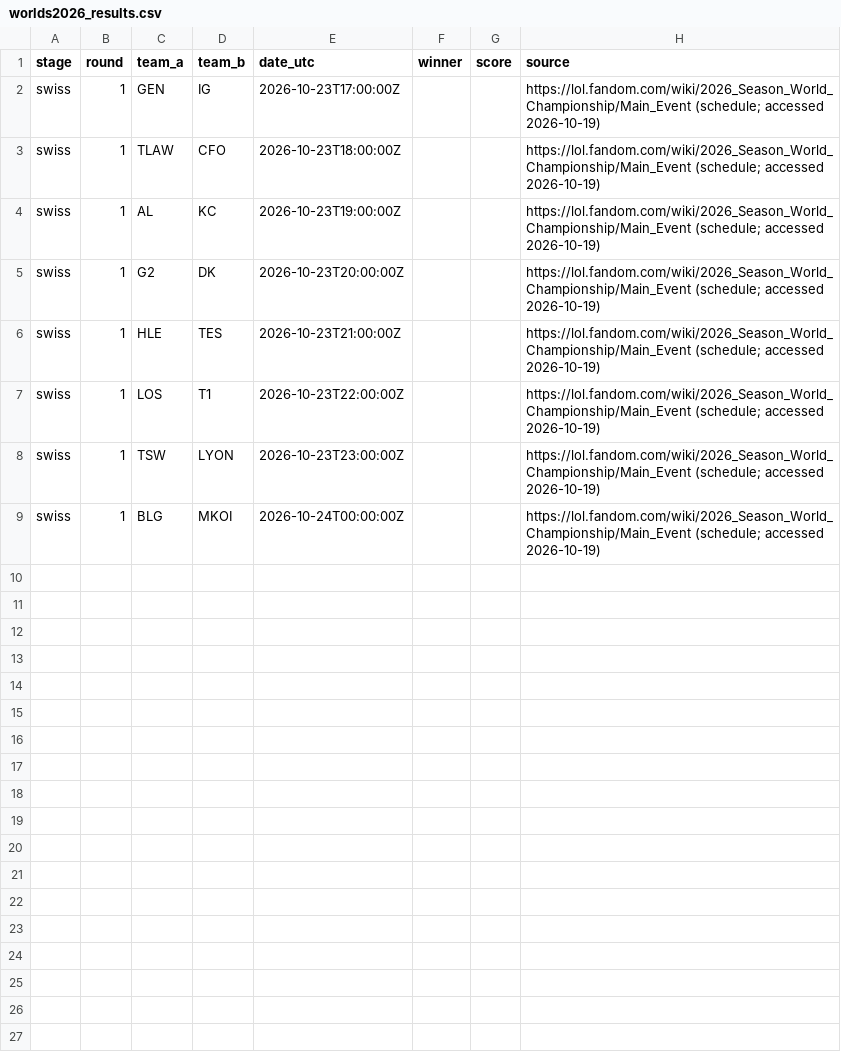
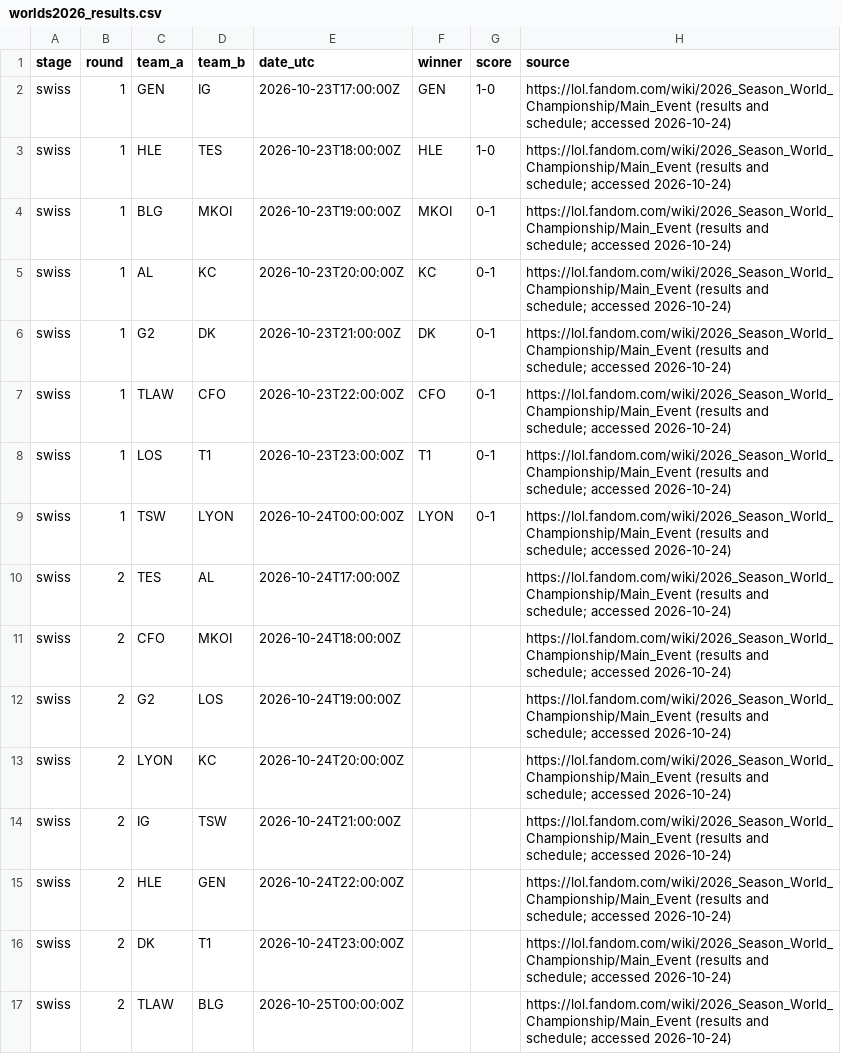
Before and after one commit to HungLe036/Shyarly, a CSV file: data/manual/worlds2026_results.csv, drawn as a sheet.

Commit message:
Swiss Round 1 results, Round 2 draw; daily update 2026-10-24

```diff
--- a/data/manual/worlds2026_results.csv
+++ b/data/manual/worlds2026_results.csv
@@ -1,9 +1,17 @@
 stage,round,team_a,team_b,date_utc,winner,score,source
-swiss,1,GEN,IG,2026-10-23T17:00:00Z,,,https://lol.fandom.com/wiki/2026_Season_World_Championship/Main_Event (schedule; accessed 2026-10-19)
-swiss,1,TLAW,CFO,2026-10-23T18:00:00Z,,,https://lol.fandom.com/wiki/2026_Season_World_Championship/Main_Event (schedule; accessed 2026-10-19)
-swiss,1,AL,KC,2026-10-23T19:00:00Z,,,https://lol.fandom.com/wiki/2026_Season_World_Championship/Main_Event (schedule; accessed 2026-10-19)
-swiss,1,G2,DK,2026-10-23T20:00:00Z,,,https://lol.fandom.com/wiki/2026_Season_World_Championship/Main_Event (schedule; accessed 2026-10-19)
-swiss,1,HLE,TES,2026-10-23T21:00:00Z,,,https://lol.fandom.com/wiki/2026_Season_World_Championship/Main_Event (schedule; accessed 2026-10-19)
-swiss,1,LOS,T1,2026-10-23T22:00:00Z,,,https://lol.fandom.com/wiki/2026_Season_World_Championship/Main_Event (schedule; accessed 2026-10-19)
-swiss,1,TSW,LYON,2026-10-23T23:00:00Z,,,https://lol.fandom.com/wiki/2026_Season_World_Championship/Main_Event (schedule; accessed 2026-10-19)
-swiss,1,BLG,MKOI,2026-10-24T00:00:00Z,,,https://lol.fandom.com/wiki/2026_Season_World_Championship/Main_Event (schedule; accessed 2026-10-19)
+swiss,1,GEN,IG,2026-10-23T17:00:00Z,GEN,1-0,https://lol.fandom.com/wiki/2026_Season_World_Championship/Main_Event (results and schedule; accessed 2026-10-24)
+swiss,1,HLE,TES,2026-10-23T18:00:00Z,HLE,1-0,https://lol.fandom.com/wiki/2026_Season_World_Championship/Main_Event (results and schedule; accessed 2026-10-24)
+swiss,1,BLG,MKOI,2026-10-23T19:00:00Z,MKOI,0-1,https://lol.fandom.com/wiki/2026_Season_World_Championship/Main_Event (results and schedule; accessed 2026-10-24)
+swiss,1,AL,KC,2026-10-23T20:00:00Z,KC,0-1,https://lol.fandom.com/wiki/2026_Season_World_Championship/Main_Event (results and schedule; accessed 2026-10-24)
+swiss,1,G2,DK,2026-10-23T21:00:00Z,DK,0-1,https://lol.fandom.com/wiki/2026_Season_World_Championship/Main_Event (results and schedule; accessed 2026-10-24)
+swiss,1,TLAW,CFO,2026-10-23T22:00:00Z,CFO,0-1,https://lol.fandom.com/wiki/2026_Season_World_Championship/Main_Event (results and schedule; accessed 2026-10-24)
+swiss,1,LOS,T1,2026-10-23T23:00:00Z,T1,0-1,https://lol.fandom.com/wiki/2026_Season_World_Championship/Main_Event (results and schedule; accessed 2026-10-24)
+swiss,1,TSW,LYON,2026-10-24T00:00:00Z,LYON,0-1,https://lol.fandom.com/wiki/2026_Season_World_Championship/Main_Event (results and schedule; accessed 2026-10-24)
+swiss,2,TES,AL,2026-10-24T17:00:00Z,,,https://lol.fandom.com/wiki/2026_Season_World_Championship/Main_Event (results and schedule; accessed 2026-10-24)
+swiss,2,CFO,MKOI,2026-10-24T18:00:00Z,,,https://lol.fandom.com/wiki/2026_Season_World_Championship/Main_Event (results and schedule; accessed 2026-10-24)
+swiss,2,G2,LOS,2026-10-24T19:00:00Z,,,https://lol.fandom.com/wiki/2026_Season_World_Championship/Main_Event (results and schedule; accessed 2026-10-24)
+swiss,2,LYON,KC,2026-10-24T20:00:00Z,,,https://lol.fandom.com/wiki/2026_Season_World_Championship/Main_Event (results and schedule; accessed 2026-10-24)
+swiss,2,IG,TSW,2026-10-24T21:00:00Z,,,https://lol.fandom.com/wiki/2026_Season_World_Championship/Main_Event (results and schedule; accessed 2026-10-24)
+swiss,2,HLE,GEN,2026-10-24T22:00:00Z,,,https://lol.fandom.com/wiki/2026_Season_World_Championship/Main_Event (results and schedule; accessed 2026-10-24)
+swiss,2,DK,T1,2026-10-24T23:00:00Z,,,https://lol.fandom.com/wiki/2026_Season_World_Championship/Main_Event (results and schedule; accessed 2026-10-24)
+swiss,2,TLAW,BLG,2026-10-25T00:00:00Z,,,https://lol.fandom.com/wiki/2026_Season_World_Championship/Main_Event (results and schedule; accessed 2026-10-24)
```
Also changed, not shown: reports/match_forecasts.csv, reports/swiss_odds.csv, 6 other files.
